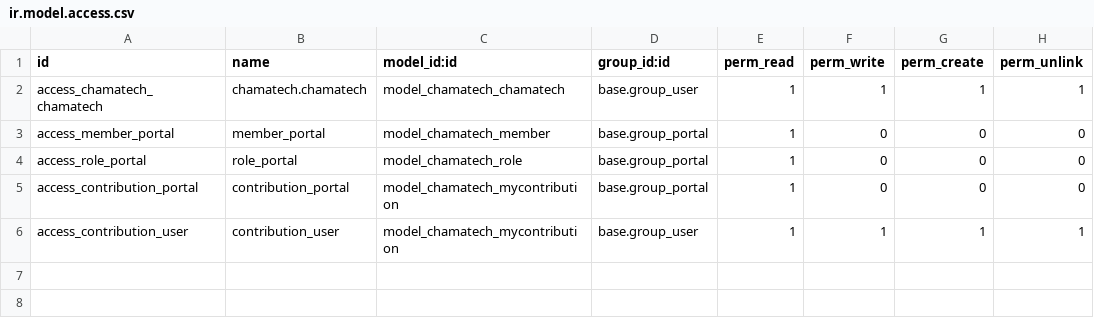
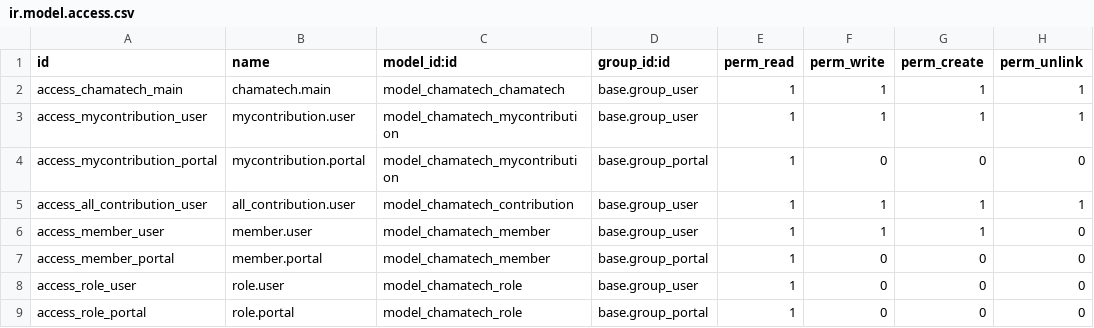
Before and after one commit to codingwithfabs/Chama-Tech, a CSV file: security/ir.model.access.csv, drawn as a sheet.

Commit message:
Feature: Total Contributions Created

```diff
--- a/security/ir.model.access.csv
+++ b/security/ir.model.access.csv
@@ -1,6 +1,9 @@
 id,name,model_id:id,group_id:id,perm_read,perm_write,perm_create,perm_unlink
-access_chamatech_chamatech,chamatech.chamatech,model_chamatech_chamatech,base.group_user,1,1,1,1
-access_member_portal,member_portal,model_chamatech_member,base.group_portal,1,0,0,0
-access_role_portal,role_portal,model_chamatech_role,base.group_portal,1,0,0,0
-access_contribution_portal,contribution_portal,model_chamatech_mycontribution,base.group_portal,1,0,0,0
-access_contribution_user,contribution_user,model_chamatech_mycontribution,base.group_user,1,1,1,1
+access_chamatech_main,chamatech.main,model_chamatech_chamatech,base.group_user,1,1,1,1
+access_mycontribution_user,mycontribution.user,model_chamatech_mycontribution,base.group_user,1,1,1,1
+access_mycontribution_portal,mycontribution.portal,model_chamatech_mycontribution,base.group_portal,1,0,0,0
+access_all_contribution_user,all_contribution.user,model_chamatech_contribution,base.group_user,1,1,1,1
+access_member_user,member.user,model_chamatech_member,base.group_user,1,1,1,0
+access_member_portal,member.portal,model_chamatech_member,base.group_portal,1,0,0,0
+access_role_user,role.user,model_chamatech_role,base.group_user,1,0,0,0
+access_role_portal,role.portal,model_chamatech_role,base.group_portal,1,0,0,0
```
Also changed, not shown: 4 other files.
